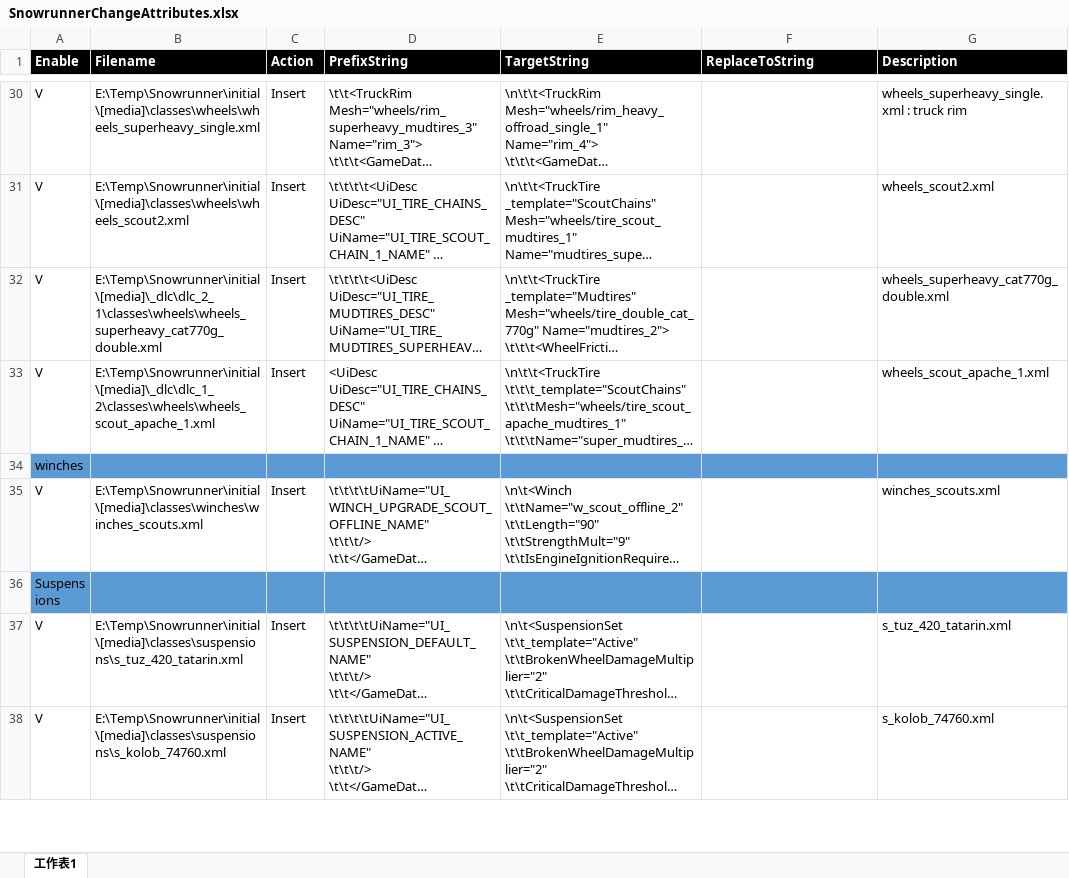
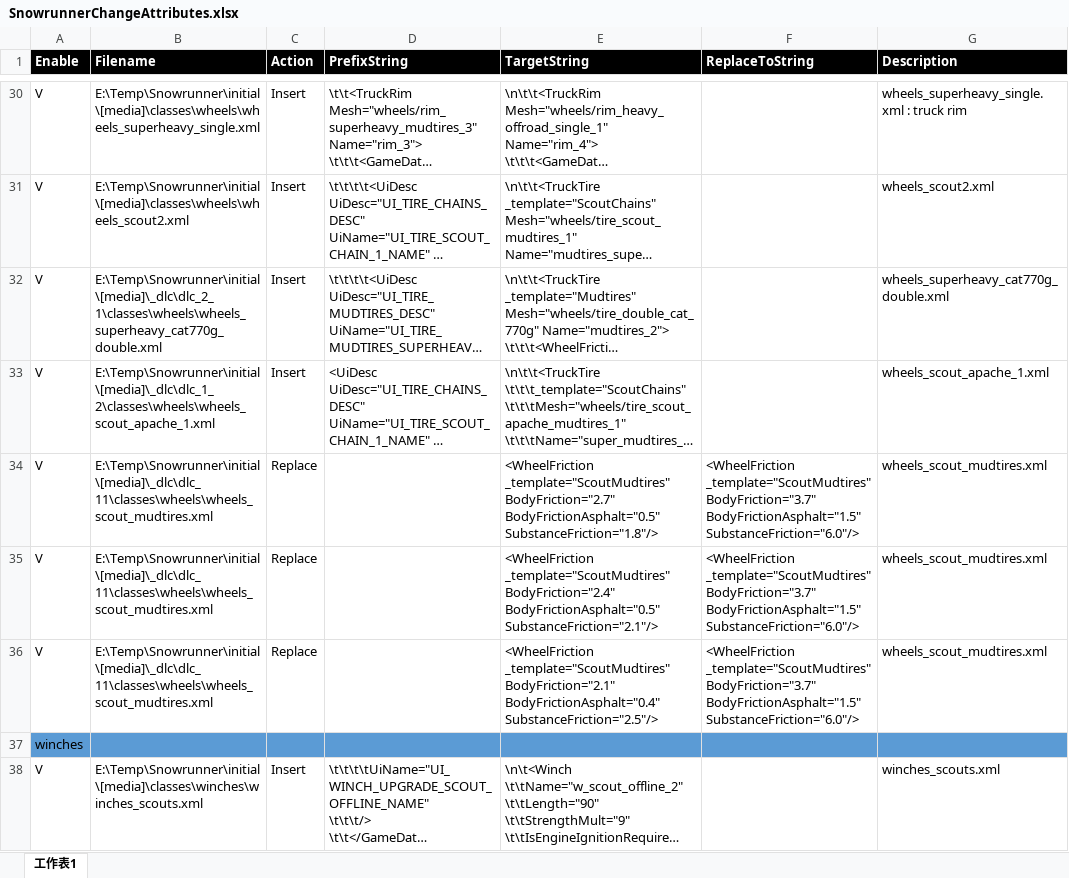
Before and after one commit to TonyHHC/SnowrunnerTools, an Excel workbook: SnowrunnerChangeAttributes.xlsx, sheet 工作表1, drawn as a sheet; only a part is shown, gaps mark what is left out; the shorter side is filled out with more unchanged rows; long unchanged cells end in …; values as stored, in another font and other column widths than the file's, no borders; the diff names each change by its address in the sheet, - before the commit and + after, or states it on an @@ line.

Commit message:
ok

```diff
--- a/SnowrunnerChangeAttributes.xlsx (sheet 工作表1)
+++ b/SnowrunnerChangeAttributes.xlsx (sheet 工作表1)
+row 34: V | E:\Temp\Snowrunner\initial\[media]\_dlc\dlc_11\classes\wheels\wheels_scout_mudtires.xml | Replace |  | <WheelFriction _template="ScoutMudtires" BodyFriction="2.7" BodyFrictionAsphalt="0.5" SubstanceFriction="1.8"/> | <WheelFriction _template="ScoutMudtires" BodyFriction="3.7" BodyFrictionAsphalt="1.5" SubstanceFriction="6.0"/> | wheels_scout_mudtires.xml
+row 35: V | E:\Temp\Snowrunner\initial\[media]\_dlc\dlc_11\classes\wheels\wheels_scout_mudtires.xml | Replace |  | <WheelFriction _template="ScoutMudtires" BodyFriction="2.4" BodyFrictionAsphalt="0.5" SubstanceFriction="2.1"/> | <WheelFriction _template="ScoutMudtires" BodyFriction="3.7" BodyFrictionAsphalt="1.5" SubstanceFriction="6.0"/> | wheels_scout_mudtires.xml
+row 36: V | E:\Temp\Snowrunner\initial\[media]\_dlc\dlc_11\classes\wheels\wheels_scout_mudtires.xml | Replace |  | <WheelFriction _template="ScoutMudtires" BodyFriction="2.1" BodyFrictionAsphalt="0.4" SubstanceFriction="2.5"/> | <WheelFriction _template="ScoutMudtires" BodyFriction="3.7" BodyFrictionAsphalt="1.5" SubstanceFriction="6.0"/> | wheels_scout_mudtires.xml
```
